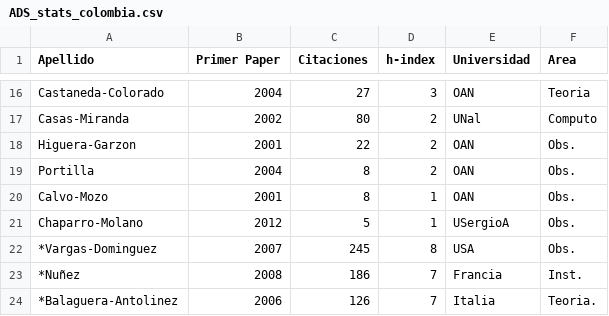
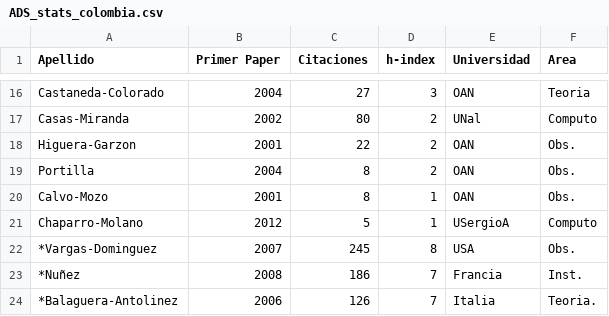
Before and after one commit to ColombianAstronomy/ProductividadAstronomica, a CSV file: ADS_stats_colombia.csv, drawn as a sheet; only a part is shown, gaps mark what is left out.

Commit message:
update

```diff
--- a/ADS_stats_colombia.csv
+++ b/ADS_stats_colombia.csv
@@ -20,3 +20,3 @@ Portilla	,	2004,	8,		2,	OAN, Obs.
 Calvo-Mozo	,	2001,	8,		1,	OAN, Obs.
-Chaparro-Molano,	2012,	5,		1,	USergioA, Obs.
+Chaparro-Molano,	2012,	5,		1,	USergioA, Computo
 *Vargas-Dominguez,	2007,	245,		8, USA, Obs.
```
